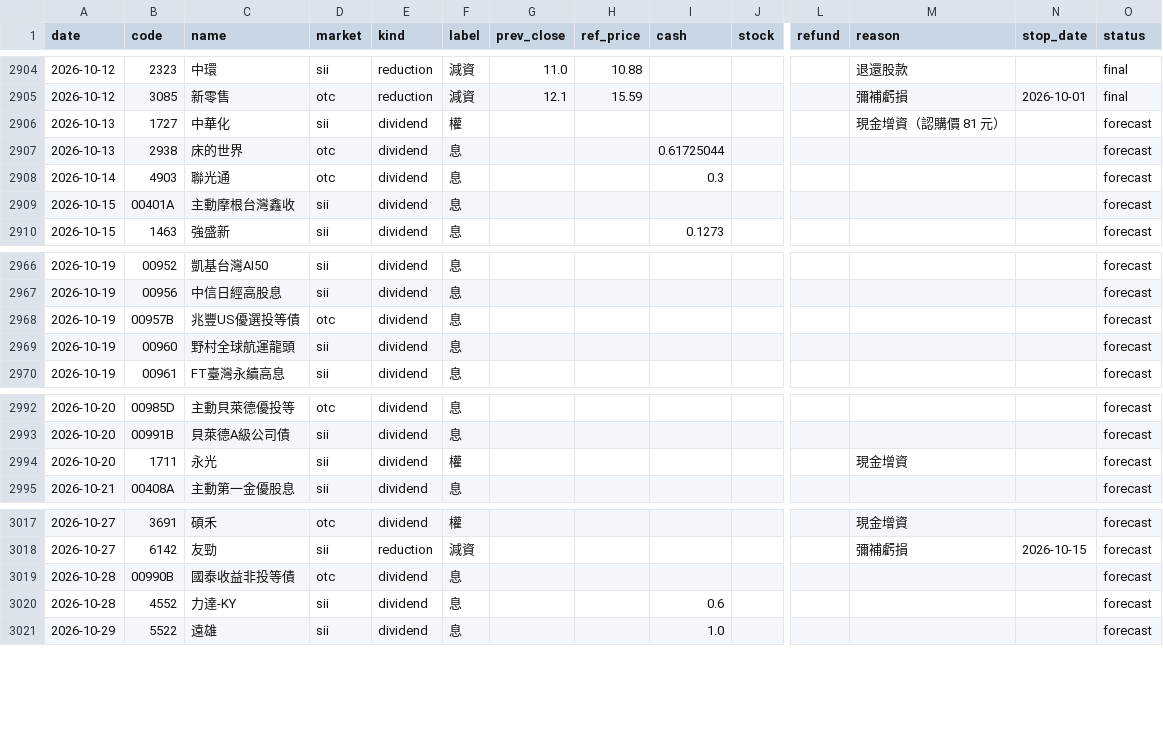
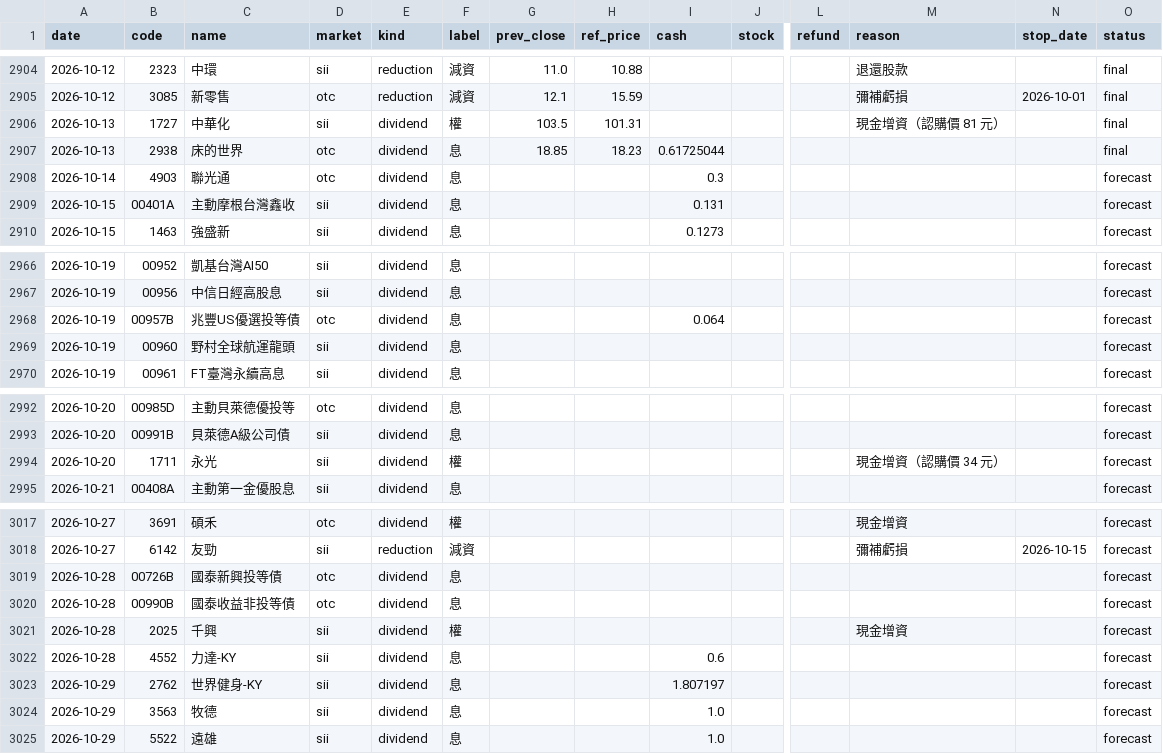
Before and after one commit to kevin92827/stock_track, a CSV file: data/corp_actions.csv, drawn as a sheet; only a part is shown, gaps mark what is left out; rows hold the shown columns only; the diff names each change by its address in the sheet, - before the commit and + after, or states it on an @@ line.

```diff
--- a/data/corp_actions.csv
+++ b/data/corp_actions.csv
-G2906 (prev_close): (empty)
+G2906 (prev_close): 103.5
-H2906 (ref_price): (empty)
+H2906 (ref_price): 101.31
-O2906:O2907 (status): forecast
+O2906:O2907 (status): final
-G2907 (prev_close): (empty)
+G2907 (prev_close): 18.85
-H2907 (ref_price): (empty)
+H2907 (ref_price): 18.23
-I2909 (cash): (empty)
+I2909 (cash): 0.131
-I2968 (cash): (empty)
+I2968 (cash): 0.064
-M2994 (reason): 現金增資
+M2994 (reason): 現金增資（認購價 34 元）
+row 3019: 2026-10-28 | 00726B | 國泰新興投等債 | otc | dividend | 息 |  |  |  |  |  |  |  | forecast
+row 3021: 2026-10-28 | 2025 | 千興 | sii | dividend | 權 |  |  |  |  |  | 現金增資 |  | forecast
+row 3023: 2026-10-29 | 2762 | 世界健身-KY | sii | dividend | 息 |  |  | 1.807197 |  |  |  |  | forecast
+row 3024: 2026-10-29 | 3563 | 牧德 | sii | dividend | 息 |  |  | 1.0 |  |  |  |  | forecast
```
Also changed, not shown: data/cb_announcements.csv, data/cb_board.csv, 5 other files.
